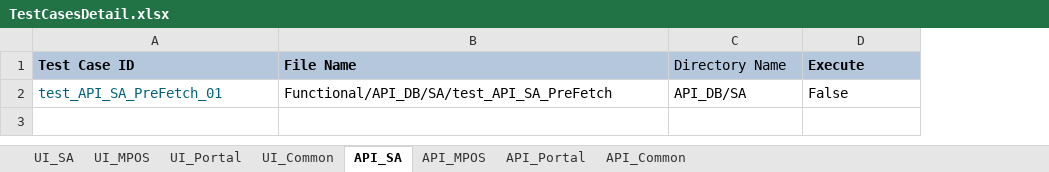
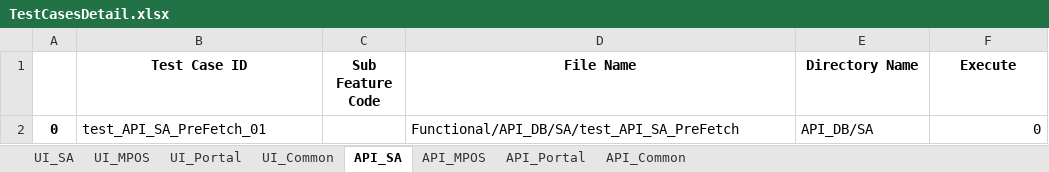
Before and after one commit to tularamsa1/ezeauto-rearch-automation-claude, an Excel workbook: DataProvider/TestCasesDetail.xlsx, sheet API_SA, drawn as a sheet; values as stored, in another font and other column widths than the file's, no borders; addresses are those after the commit; the diff names each change by its address in the sheet, - before the commit and + after, or states it on an @@ line.

```diff
--- a/DataProvider/TestCasesDetail.xlsx (sheet API_SA)
+++ b/DataProvider/TestCasesDetail.xlsx (sheet API_SA)
+column A, row 2: 0
+column C (Sub Feature Code), empty
@@ B1 fill: #B4C7DC → none, alignment: left → center @@
@@ D1:F1 fill: #B4C7DC → none, alignment: left → center @@
-E1 bold: off
+E1 bold: on
-B2 text colour: #00627A
+B2 text colour: black
-F2 (Execute): False
+F2 (Execute): 0
```
Also changed, not shown: sheet UI_SA, sheet UI_Common, sheet UI_MPOS, sheet UI_Portal, sheet API_MPOS, sheet API_Portal, 1 more sheet, DataProvider/TestCases_SurfaceUI.xlsx, 6 other files.
